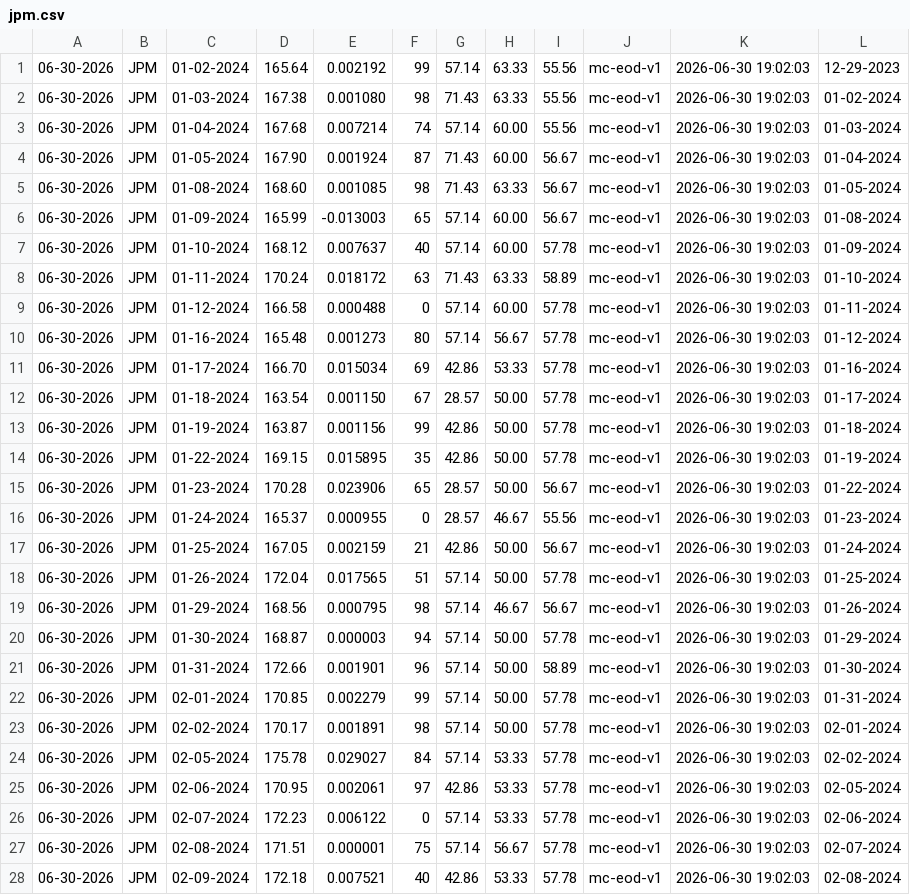
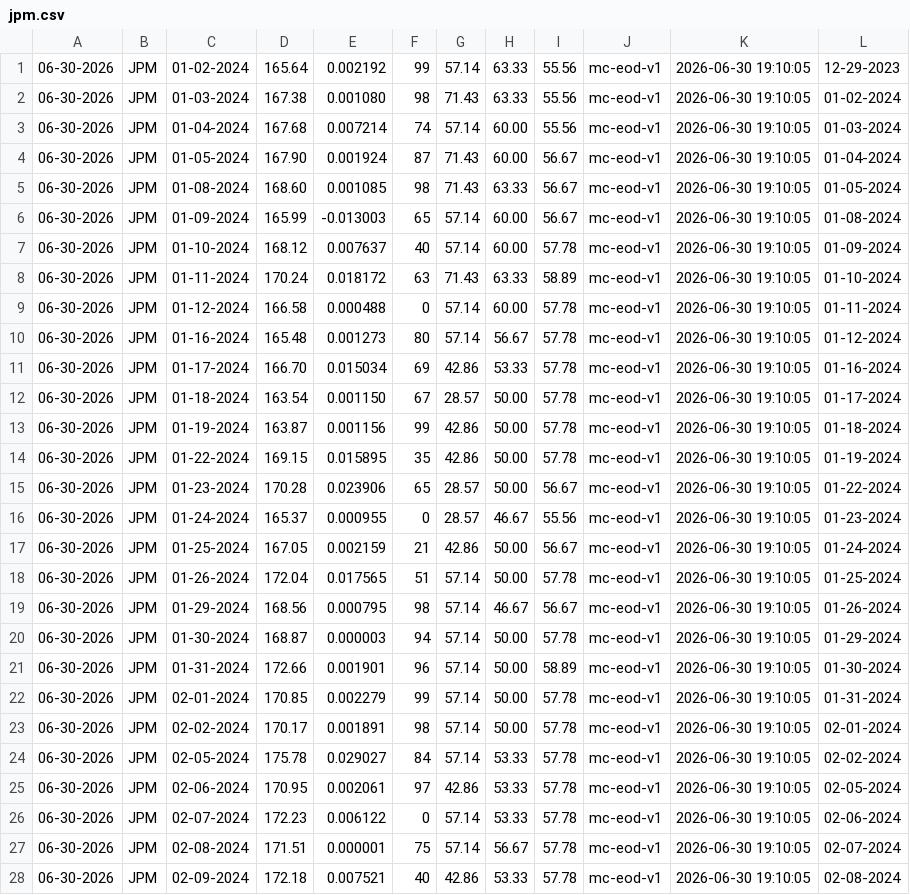
Before and after one commit to mktcrunch/Lean.DataSource.MarketCrunchPredictions, a CSV file: output/alternative/marketcrunch/predictions/jpm.csv, drawn as a sheet; only a part is shown; the diff covers the shown part only; the diff names each change by its address in the sheet, - before the commit and + after, or states it on an @@ line.

```diff
--- a/output/alternative/marketcrunch/predictions/jpm.csv
+++ b/output/alternative/marketcrunch/predictions/jpm.csv
-K1:K28: 2026-06-30 19:02:03
+K1:K28: 2026-06-30 19:10:05
```
Also changed, not shown: 96 edited cells elsewhere in this file, output/alternative/marketcrunch/predictions/aapl.csv.
